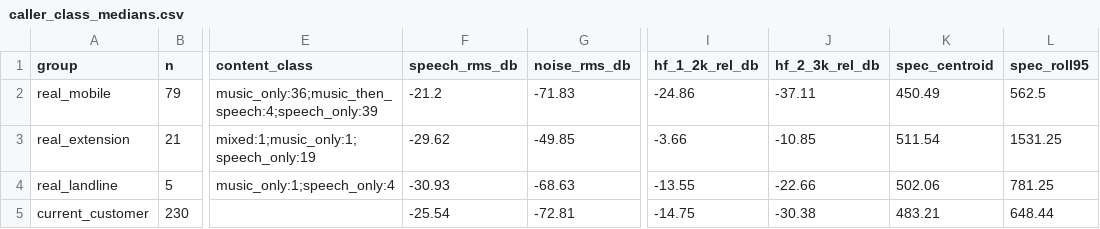
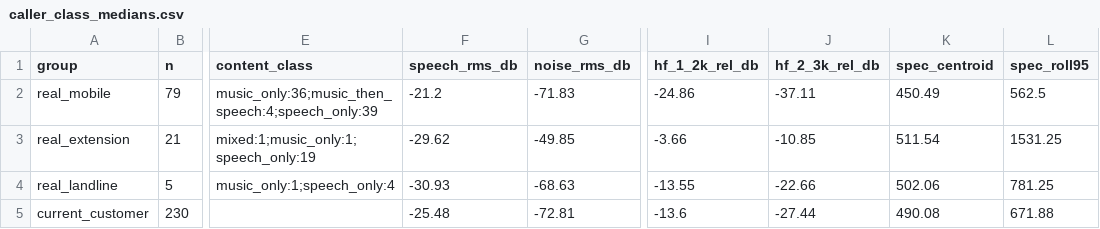
Before and after one commit to ameerhossein/liquidwhisper-fa, a CSV file: RecordingTesting/analysis/caller_class_medians.csv, drawn as a sheet; only a part is shown, gaps mark what is left out; the diff names each change by its address in the sheet, - before the commit and + after, or states it on an @@ line.

```diff
--- a/RecordingTesting/analysis/caller_class_medians.csv
+++ b/RecordingTesting/analysis/caller_class_medians.csv
-F5 (speech_rms_db): -25.54
+F5 (speech_rms_db): -25.48
-I5 (hf_1_2k_rel_db): -14.75
+I5 (hf_1_2k_rel_db): -13.6
-J5 (hf_2_3k_rel_db): -30.38
+J5 (hf_2_3k_rel_db): -27.44
-K5 (spec_centroid): 483.21
+K5 (spec_centroid): 490.08
-L5 (spec_roll95): 648.44
+L5 (spec_roll95): 671.88
```
Also changed, not shown: RecordingTesting/analysis/customer_octave_levels.csv, RecordingTesting/analysis/multi_voice_files.csv, 13 other files.
